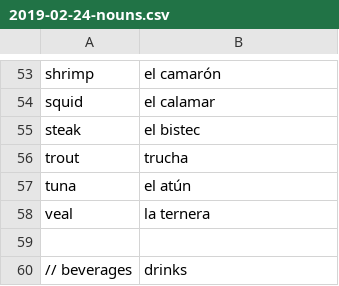
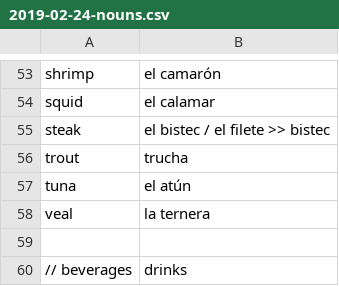
Before and after one commit to peterkrieg/anki-spanish-creator, a CSV file: words/2019-02-24-nouns.csv, drawn as a sheet; only a part is shown, gaps mark what is left out.

```diff
--- a/words/2019-02-24-nouns.csv
+++ b/words/2019-02-24-nouns.csv
@@ -54,3 +54,3 @@ shrimp, el camarón
 squid, el calamar
-steak, el bistec
+steak, el bistec / el filete >> bistec
 trout, trucha
```
Also changed, not shown: 2 other files.
